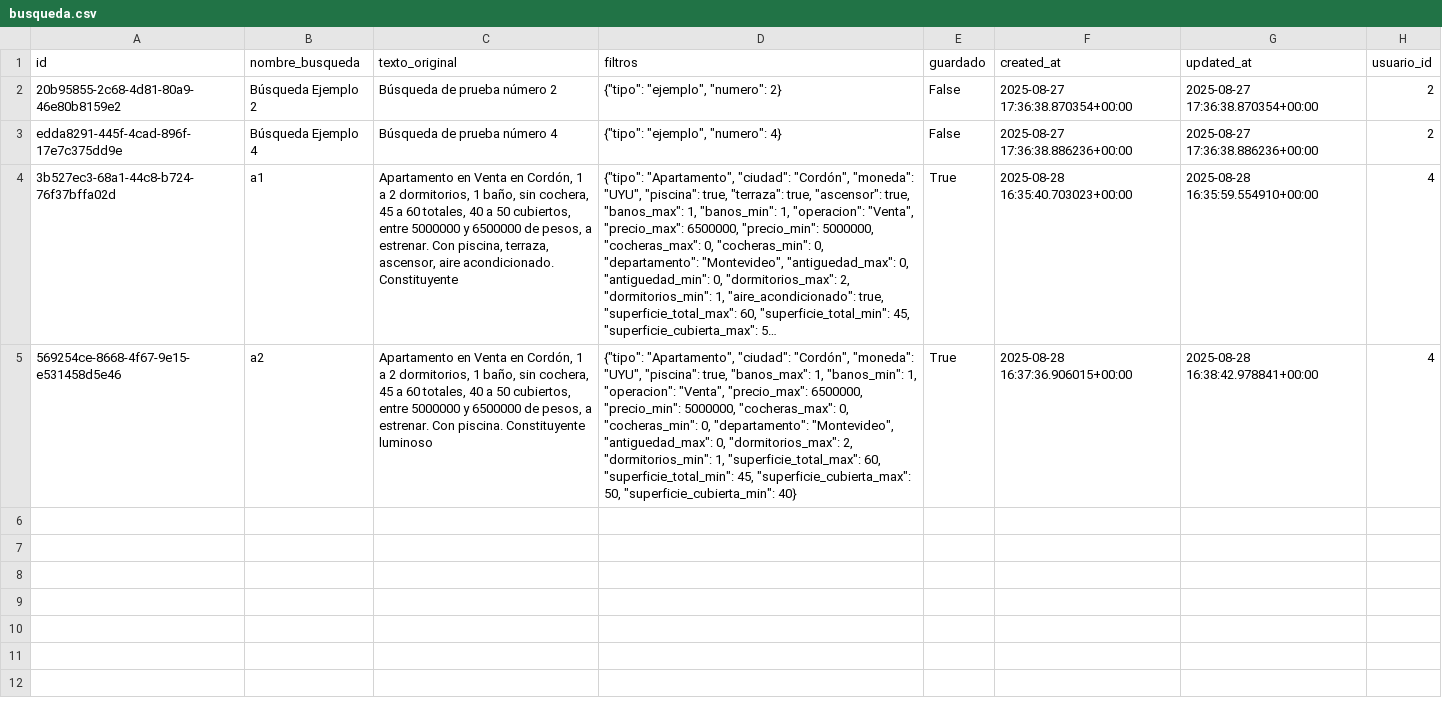
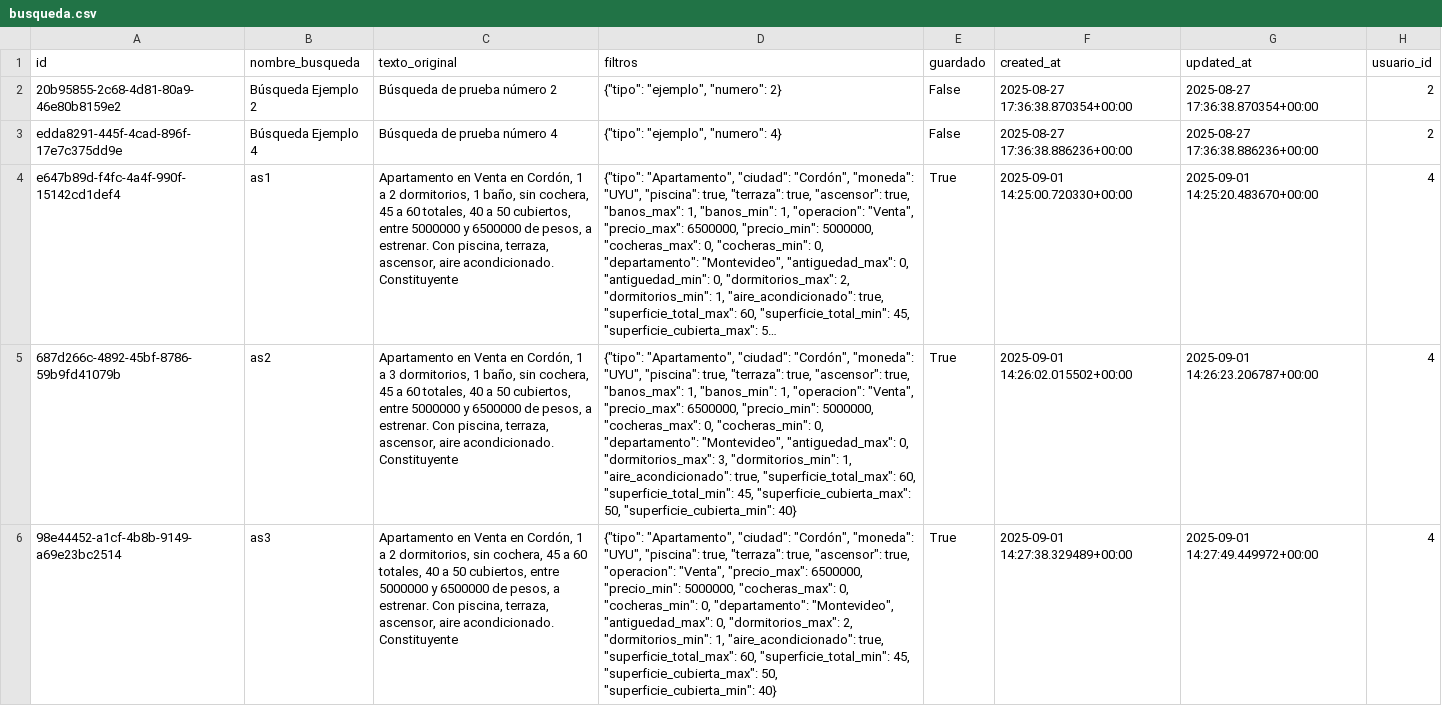
Before and after one commit to SantiagoDeniz/buscador-inmobiliario, a CSV file: exports/latest/busqueda.csv, drawn as a sheet; long unchanged cells end in …; the diff names each change by its address in the sheet, - before the commit and + after, or states it on an @@ line.

```diff
--- a/exports/latest/busqueda.csv
+++ b/exports/latest/busqueda.csv
-A4 (id): 3b527ec3-68a1-44c8-b724-76f37bffa02d
+A4 (id): e647b89d-f4fc-4a4f-990f-15142cd1def4
-B4 (nombre_busqueda): a1
+B4 (nombre_busqueda): as1
-F4 (created_at): 2025-08-28 16:35:40.703023+00:00
+F4 (created_at): 2025-09-01 14:25:00.720330+00:00
-G4 (updated_at): 2025-08-28 16:35:59.554910+00:00
+G4 (updated_at): 2025-09-01 14:25:20.483670+00:00
-A5 (id): 569254ce-8668-4f67-9e15-e531458d5e46
+A5 (id): 687d266c-4892-45bf-8786-59b9fd41079b
-B5 (nombre_busqueda): a2
+B5 (nombre_busqueda): as2
-C5 (texto_original): …1 a 2 dormitorios, 1 baño, sin cochera, 45 a 60 totales, 40 a 50 cubiertos, entre 5000000 y 6500000 de pesos, a estrenar. Con piscina. Constituyente luminoso
+C5 (texto_original): …1 a 3 dormitorios, 1 baño, sin cochera, 45 a 60 totales, 40 a 50 cubiertos, entre 5000000 y 6500000 de pesos, a estrenar. Con piscina, terraza, ascensor, aire acondicionado. Constituyente
-D5 (filtros): …"piscina": true, "banos_max": 1, "banos_min": 1, "operacion": "Venta", "precio_max": 6500000, "precio_min": 5000000, "cocheras_max": 0, "cocheras_min": 0, "departamento": "Montevideo", "antiguedad_max": 0, "dormitorios_max": 2, "dormitorios_min": 1, "superficie_total_max": 60,…
+D5 (filtros): …"piscina": true, "terraza": true, "ascensor": true, "banos_max": 1, "banos_min": 1, "operacion": "Venta", "precio_max": 6500000, "precio_min": 5000000, "cocheras_max": 0, "cocheras_min": 0, "departamento": "Montevideo", "antiguedad_max": 0, "dormitorios_max": 3, "dormitorios_min": 1, "aire_acondicionado": true, "superficie_total_max": 60,…
-F5 (created_at): 2025-08-28 16:37:36.906015+00:00
+F5 (created_at): 2025-09-01 14:26:02.015502+00:00
-G5 (updated_at): 2025-08-28 16:38:42.978841+00:00
+G5 (updated_at): 2025-09-01 14:26:23.206787+00:00
+row 6: 98e44452-a1cf-4b8b-9149-a69e23bc2514 | as3 | Apartamento en Venta en Cordón, 1 a 2 dormitorios, sin cochera, 45 a 60 totales, 40 a 50 cubiertos, entre 5000000 y 6500000 de pesos, a estrenar. Con piscina, terraza, ascensor, aire acondicionado. Constituyente | {"tipo": "Apartamento", "ciudad": "Cordón", "moneda": "UYU", "piscina": true, "terraza": true, "ascensor": true, "operacion": "Venta", "precio_max": 6500000, "precio_min": 5000000, "cocheras_max": 0, "cocheras_min": 0, "departamento": "Montevideo", "antiguedad_max": 0, "dormitorios_max": 2, "dormitorios_min": 1, "aire_acondicionado": true, "superficie_total_max": 60, "superficie_total_min": 45, "superficie_cubierta_max": 50, "superficie_cubierta_min": 40} | True | 2025-09-01 14:27:38.329489+00:00 | 2025-09-01 14:27:49.449972+00:00 | 4
```
Also changed, not shown: exports/latest/busqueda_palabra_clave.csv, exports/latest/resultado_busqueda.csv, 4 other files.
